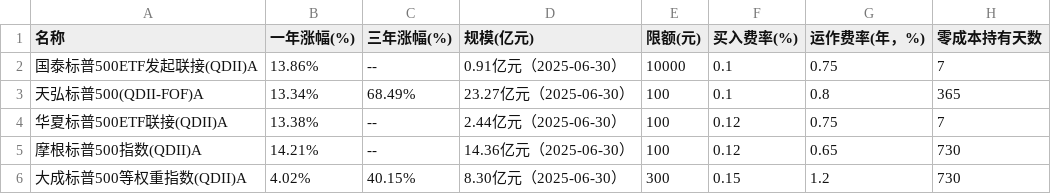
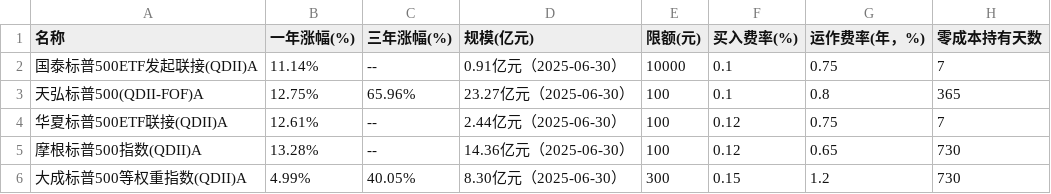
Before and after one commit to picasso250/NASDAQ-fond, a TSV file: sp500_fund_data.tsv, drawn as a sheet.

```diff
--- a/sp500_fund_data.tsv
+++ b/sp500_fund_data.tsv
@@ -1,6 +1,6 @@
 名称	一年涨幅(%)	三年涨幅(%)	规模(亿元)	限额(元)	买入费率(%)	运作费率(年，%)	零成本持有天数
-国泰标普500ETF发起联接(QDII)A	13.86%	--	0.91亿元（2025-06-30）	10000	0.1	0.75	7
-天弘标普500(QDII-FOF)A	13.34%	68.49%	23.27亿元（2025-06-30）	100	0.1	0.8	365
-华夏标普500ETF联接(QDII)A	13.38%	--	2.44亿元（2025-06-30）	100	0.12	0.75	7
-摩根标普500指数(QDII)A	14.21%	--	14.36亿元（2025-06-30）	100	0.12	0.65	730
-大成标普500等权重指数(QDII)A	4.02%	40.15%	8.30亿元（2025-06-30）	300	0.15	1.2	730
+国泰标普500ETF发起联接(QDII)A	11.14%	--	0.91亿元（2025-06-30）	10000	0.1	0.75	7
+天弘标普500(QDII-FOF)A	12.75%	65.96%	23.27亿元（2025-06-30）	100	0.1	0.8	365
+华夏标普500ETF联接(QDII)A	12.61%	--	2.44亿元（2025-06-30）	100	0.12	0.75	7
+摩根标普500指数(QDII)A	13.28%	--	14.36亿元（2025-06-30）	100	0.12	0.65	730
+大成标普500等权重指数(QDII)A	4.99%	40.05%	8.30亿元（2025-06-30）	300	0.15	1.2	730
```
Also changed, not shown: sp500_scraped_details.tsv, 1 other file.
